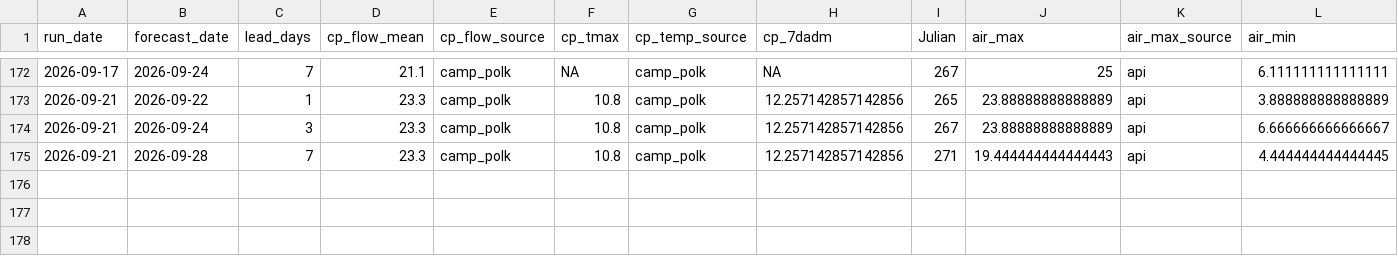
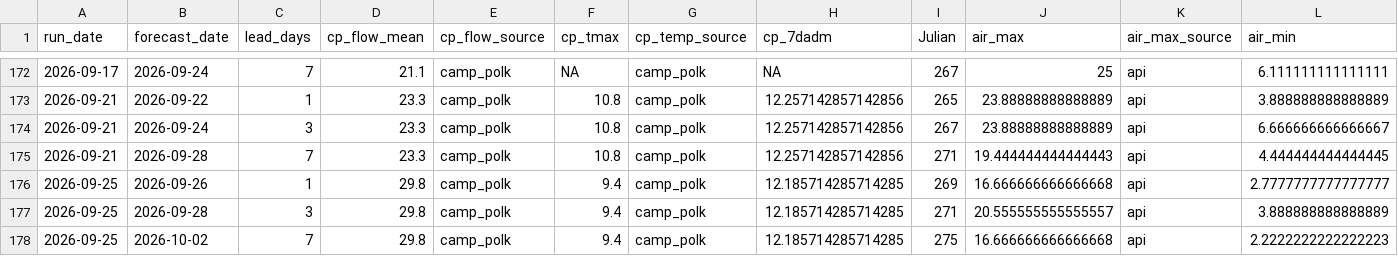
Before and after one commit to FlowWest/whychusModel, a CSV file: output/model-inputs-log.csv, drawn as a sheet; only a part is shown, gaps mark what is left out; rows hold the shown columns only; the diff names each change by its address in the sheet, - before the commit and + after, or states it on an @@ line.

```diff
--- a/output/model-inputs-log.csv
+++ b/output/model-inputs-log.csv
+row 176: 2026-09-25 | 2026-09-26 | 1 | 29.8 | camp_polk | 9.4 | camp_polk | 12.185714285714285 | 269 | 16.666666666666668 | api | 2.7777777777777777
+row 177: 2026-09-25 | 2026-09-28 | 3 | 29.8 | camp_polk | 9.4 | camp_polk | 12.185714285714285 | 271 | 20.555555555555557 | api | 3.888888888888889
+row 178: 2026-09-25 | 2026-10-02 | 7 | 29.8 | camp_polk | 9.4 | camp_polk | 12.185714285714285 | 275 | 16.666666666666668 | api | 2.2222222222222223
```
Also changed, not shown: output/instream-forecast-log.csv.
